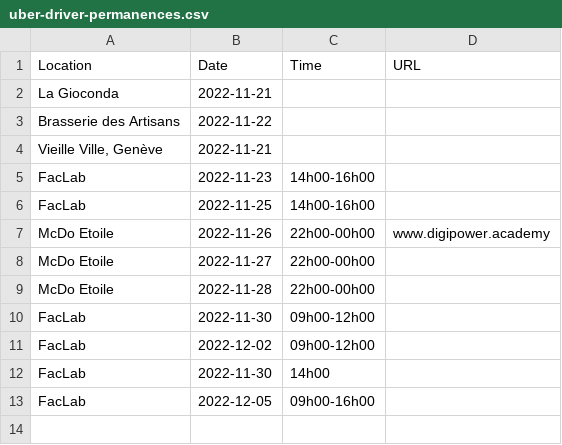
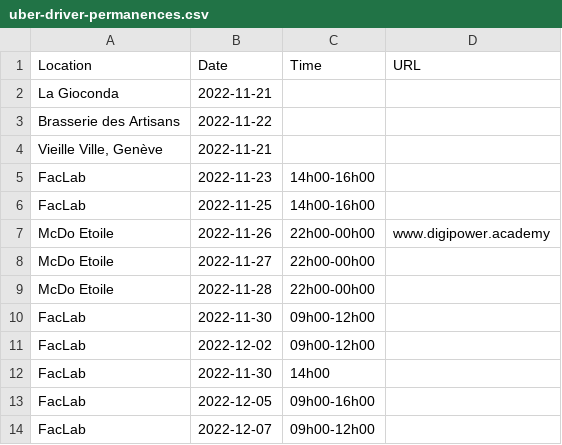
Before and after one commit to hestiaAI/fibery-public, a CSV file: permanences/uber-driver-permanences.csv, drawn as a sheet; the diff names each change by its address in the sheet, - before the commit and + after, or states it on an @@ line.

Commit message:
Update uber-driver-permanences.csv

```diff
--- a/permanences/uber-driver-permanences.csv
+++ b/permanences/uber-driver-permanences.csv
+row 14: FacLab | 2022-12-07 | 09h00-12h00
```
